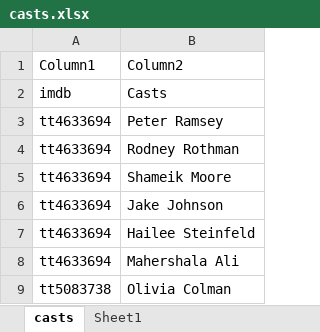
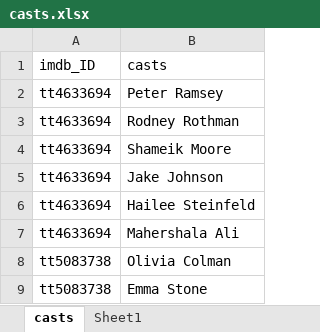
Before and after one commit to sangnguyen0403/movie_data_portfolio, an Excel workbook: csv/casts.xlsx, sheet casts, drawn as a sheet; only a part is shown; the shorter side is filled out with more unchanged rows; values as stored, in another font and other column widths than the file's, no borders; table styles not drawn; removed rows and columns are numbered as before the commit, all else as after; the diff names each change by its address in the sheet, - before the commit and + after, or states it on an @@ line.

```diff
--- a/csv/casts.xlsx (sheet casts)
+++ b/csv/casts.xlsx (sheet casts)
-row 1: Column1 | Column2
-row 2: imdb | Casts
+row 1: imdb_ID | casts
```
Also changed, not shown: csv/directors.xlsx.
